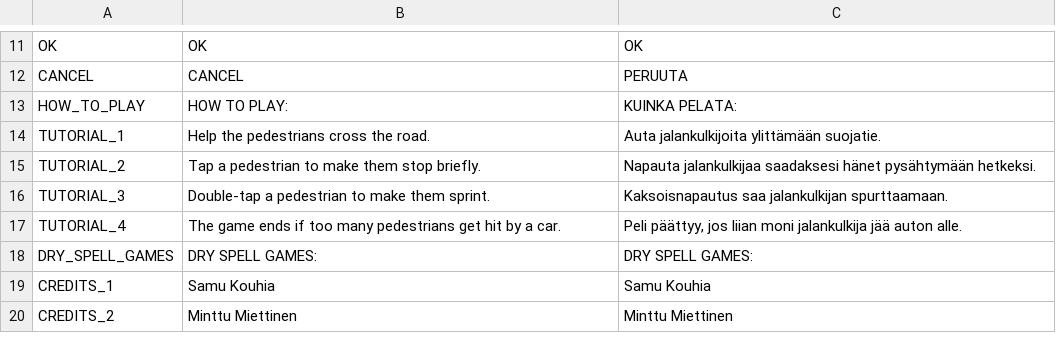
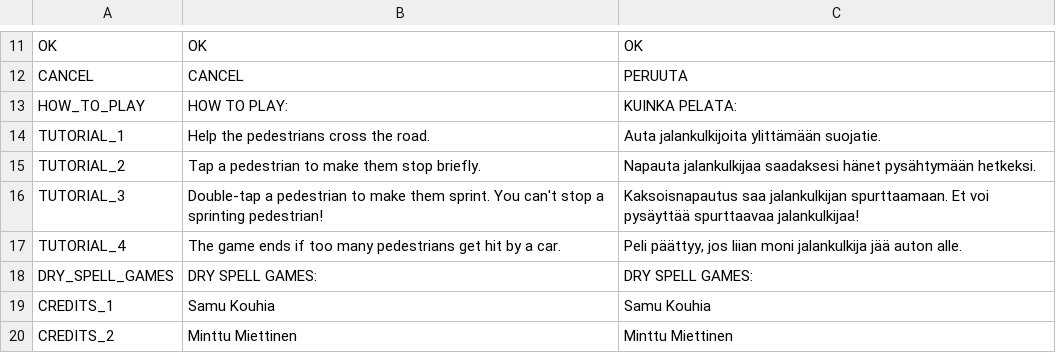
Before and after one commit to dry-spell-games/crosswalk-mayhem, a CSV file: translations/translations.csv, drawn as a sheet; only a part is shown, gaps mark what is left out.

Commit message:
update tutorial text

```diff
--- a/translations/translations.csv
+++ b/translations/translations.csv
@@ -15,3 +15,3 @@ TUTORIAL_1;Help the pedestrians cross the road.;Auta jalankulkijoita ylittämä
 TUTORIAL_2;Tap a pedestrian to make them stop briefly.;Napauta jalankulkijaa saadaksesi hänet pysähtymään hetkeksi.
-TUTORIAL_3;Double-tap a pedestrian to make them sprint.;Kaksoisnapautus saa jalankulkijan spurttaamaan.
+TUTORIAL_3;Double-tap a pedestrian to make them sprint. You can't stop a sprinting pedestrian!;Kaksoisnapautus saa jalankulkijan spurttaamaan. Et voi pysäyttää spurttaavaa jalankulkijaa!
 TUTORIAL_4;The game ends if too many pedestrians get hit by a car.;Peli päättyy, jos liian moni jalankulkija jää auton alle.
```
